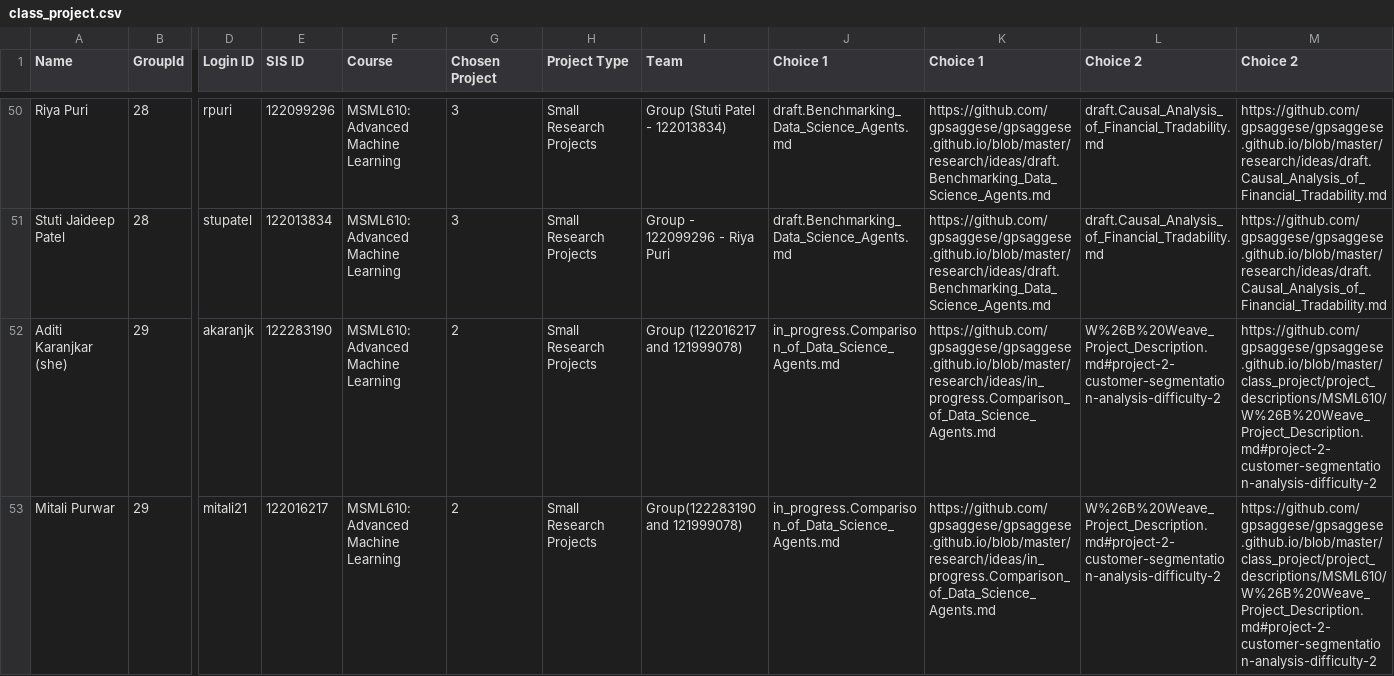
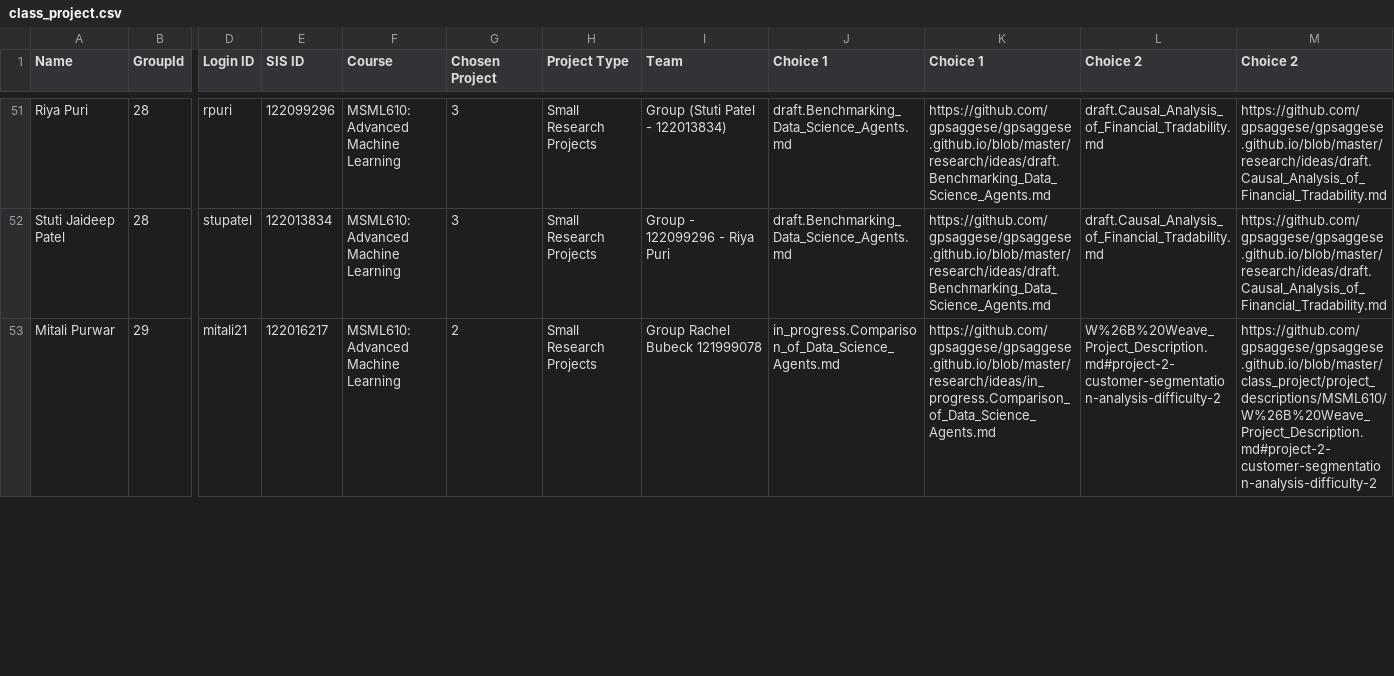
Before and after one commit to GokuHashira/gpsaggese.github.io, a CSV file: class_project/msml610/Fall2026/class_project.csv, drawn as a sheet; only a part is shown, gaps mark what is left out; removed rows and columns are numbered as before the commit, all else as after; rows hold the shown columns only; the diff covers the shown part only; the diff names each change by its address in the sheet, - before the commit and + after, or states it on an @@ line.

Commit message:
Update projects

```diff
--- a/class_project/msml610/Fall2026/class_project.csv
+++ b/class_project/msml610/Fall2026/class_project.csv
-row 52: Aditi Karanjkar (she) | 29 | akaranjk | 122283190 | MSML610: Advanced Machine Learning | 2 | Small Research Projects | Group (122016217 and 121999078) | in_progress.Comparison_of_Data_Science_Agents.md | https://github.com/gpsaggese/gpsaggese.github.io/blob/master/research/ideas/in_progress.Comparison_of_Data_Science_Agents.md | W%26B%20Weave_Project_Description.md#project-2-customer-segmentation-analysis-difficulty-2 | https://github.com/gpsaggese/gpsaggese.github.io/blob/master/class_project/project_descriptions/MSML610/W%26B%20Weave_Project_Description.md#project-2-customer-segmentation-analysis-difficulty-2
-I53 (Team): Group(122283190 and 121999078)
+I53 (Team): Group Rachel Bubeck 121999078
```
Also changed, not shown: 1 added row and 19 edited cells elsewhere in this file, class_project/msml610/Fall2026/chosen_projects.csv.
